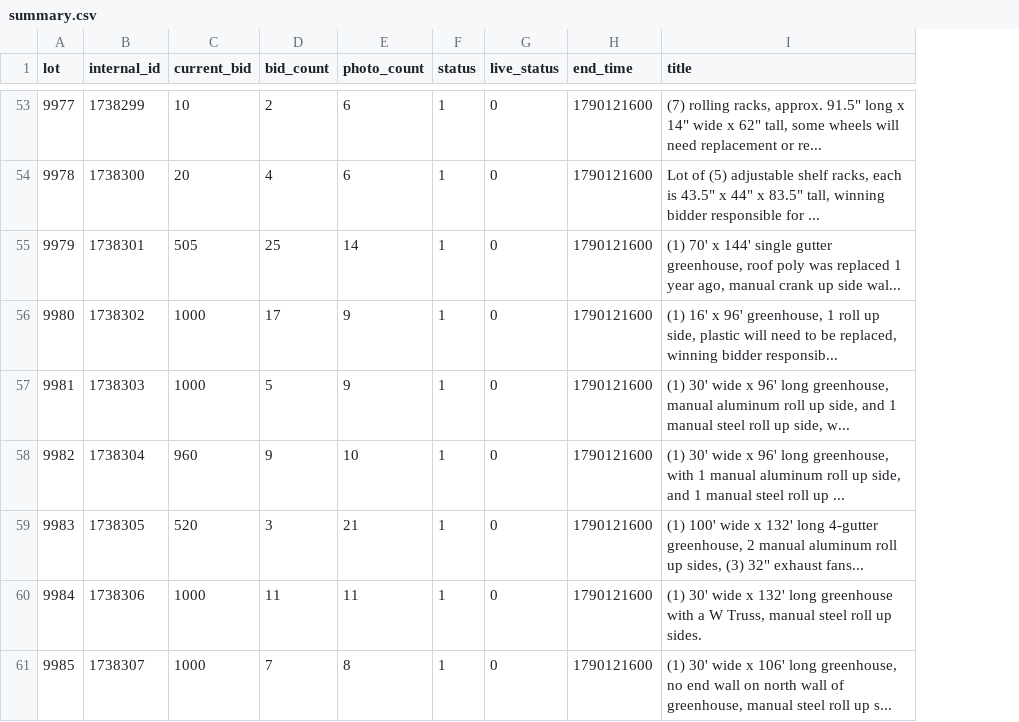
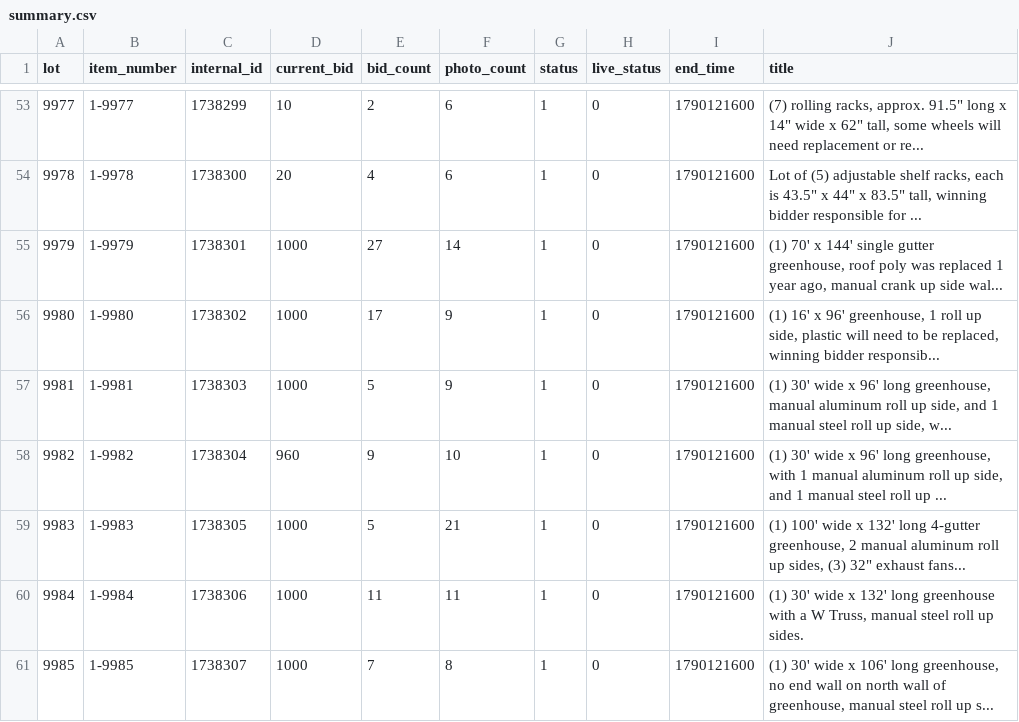
Before and after one commit to hatchmiw/orbitbid-auctions, a CSV file: auctions/1970/summary.csv, drawn as a sheet; only a part is shown, gaps mark what is left out; addresses are those after the commit; the diff covers the shown part only; the diff names each change by its address in the sheet, - before the commit and + after, or states it on an @@ line.

```diff
--- a/auctions/1970/summary.csv
+++ b/auctions/1970/summary.csv
+column B (item_number), rows 53-61: 1-9977 | 1-9978 | 1-9979 | 1-9980 | 1-9981 | 1-9982 | 1-9983 | 1-9984 | 1-9985
-D55 (current_bid): 505
+D55 (current_bid): 1000
-E55 (bid_count): 25
+E55 (bid_count): 27
-D59 (current_bid): 520
+D59 (current_bid): 1000
-E59 (bid_count): 3
+E59 (bid_count): 5
```
Also changed, not shown: 20 edited cells elsewhere in this file, 3 other files.
